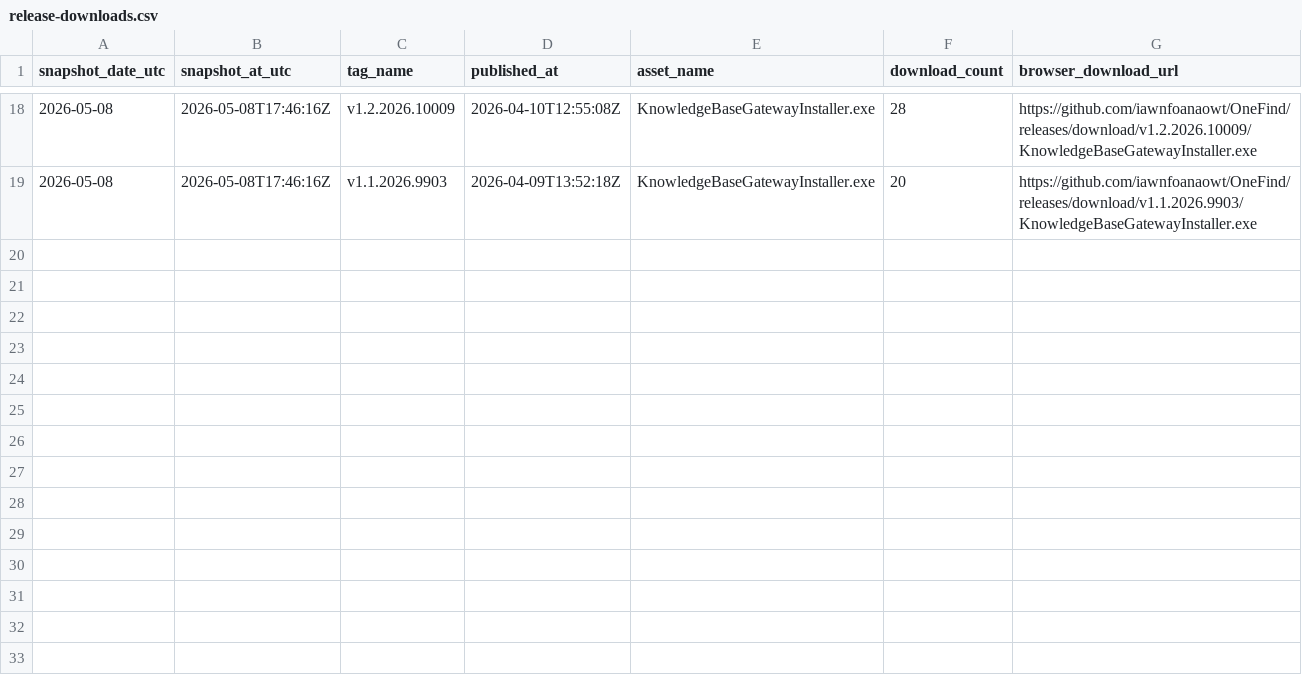
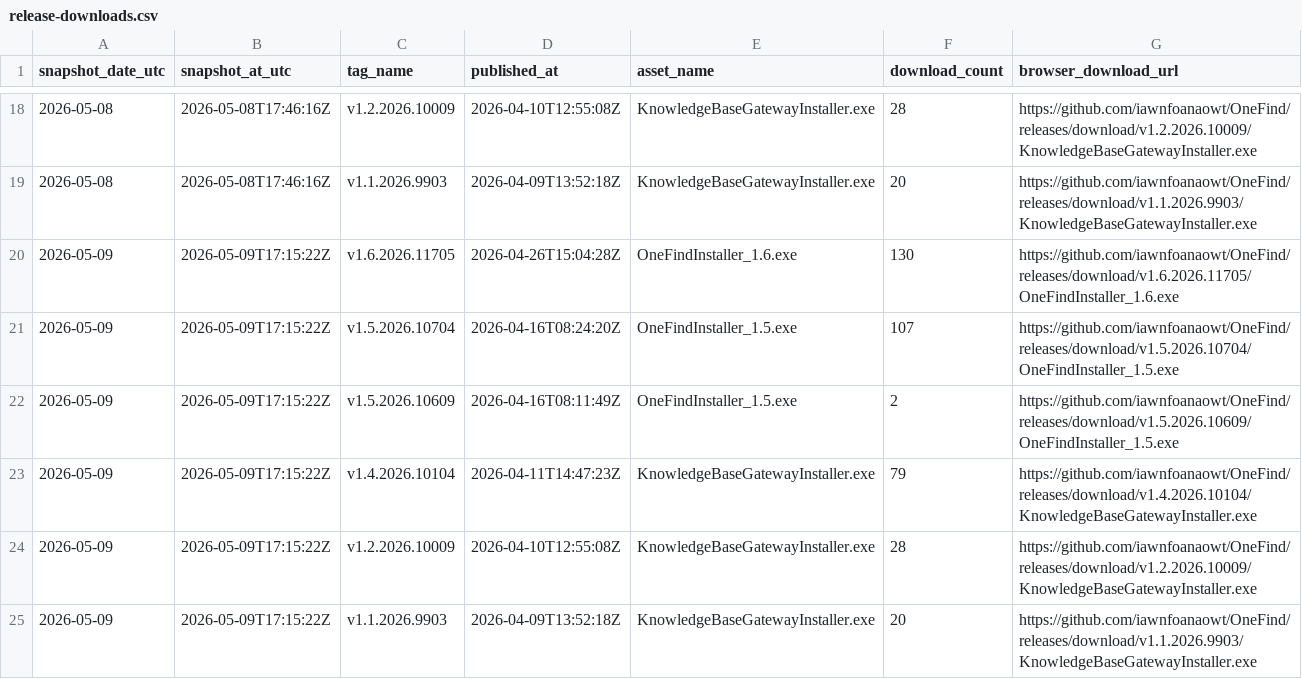
Before and after one commit to iawnfoanaowt/OneFind, a CSV file: traffic-history/release-downloads.csv, drawn as a sheet; only a part is shown, gaps mark what is left out.

```diff
--- a/traffic-history/release-downloads.csv
+++ b/traffic-history/release-downloads.csv
@@ -19 +19,7 @@
 "2026-05-08","2026-05-08T17:46:16Z","v1.1.2026.9903","2026-04-09T13:52:18Z","KnowledgeBaseGatewayInstaller.exe","20","https://github.com/iawnfoanaowt/OneFind/releases/download/v1.1.2026.9903/KnowledgeBaseGatewayInstaller.exe"
+"2026-05-09","2026-05-09T17:15:22Z","v1.6.2026.11705","2026-04-26T15:04:28Z","OneFindInstaller_1.6.exe","130","https://github.com/iawnfoanaowt/OneFind/releases/download/v1.6.2026.11705/OneFindInstaller_1.6.exe"
+"2026-05-09","2026-05-09T17:15:22Z","v1.5.2026.10704","2026-04-16T08:24:20Z","OneFindInstaller_1.5.exe","107","https://github.com/iawnfoanaowt/OneFind/releases/download/v1.5.2026.10704/OneFindInstaller_1.5.exe"
+"2026-05-09","2026-05-09T17:15:22Z","v1.5.2026.10609","2026-04-16T08:11:49Z","OneFindInstaller_1.5.exe","2","https://github.com/iawnfoanaowt/OneFind/releases/download/v1.5.2026.10609/OneFindInstaller_1.5.exe"
+"2026-05-09","2026-05-09T17:15:22Z","v1.4.2026.10104","2026-04-11T14:47:23Z","KnowledgeBaseGatewayInstaller.exe","79","https://github.com/iawnfoanaowt/OneFind/releases/download/v1.4.2026.10104/KnowledgeBaseGatewayInstaller.exe"
+"2026-05-09","2026-05-09T17:15:22Z","v1.2.2026.10009","2026-04-10T12:55:08Z","KnowledgeBaseGatewayInstaller.exe","28","https://github.com/iawnfoanaowt/OneFind/releases/download/v1.2.2026.10009/KnowledgeBaseGatewayInstaller.exe"
+"2026-05-09","2026-05-09T17:15:22Z","v1.1.2026.9903","2026-04-09T13:52:18Z","KnowledgeBaseGatewayInstaller.exe","20","https://github.com/iawnfoanaowt/OneFind/releases/download/v1.1.2026.9903/KnowledgeBaseGatewayInstaller.exe"
```
Also changed, not shown: 12 other files.
